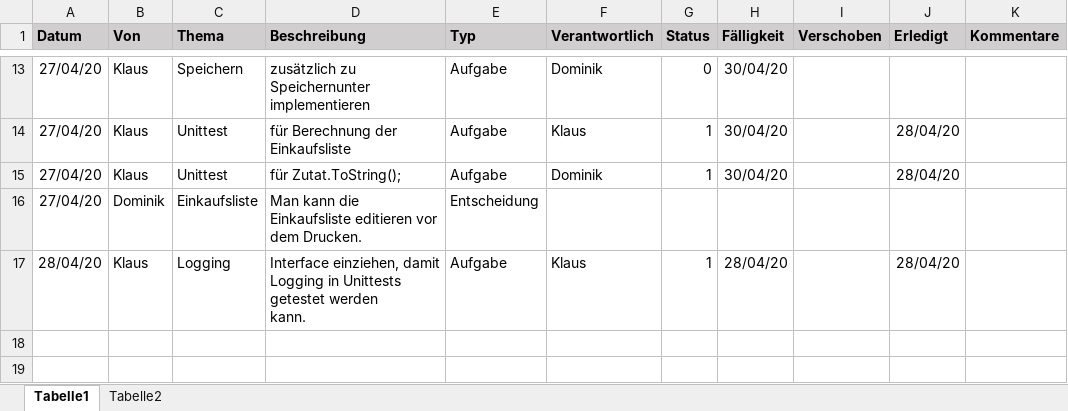
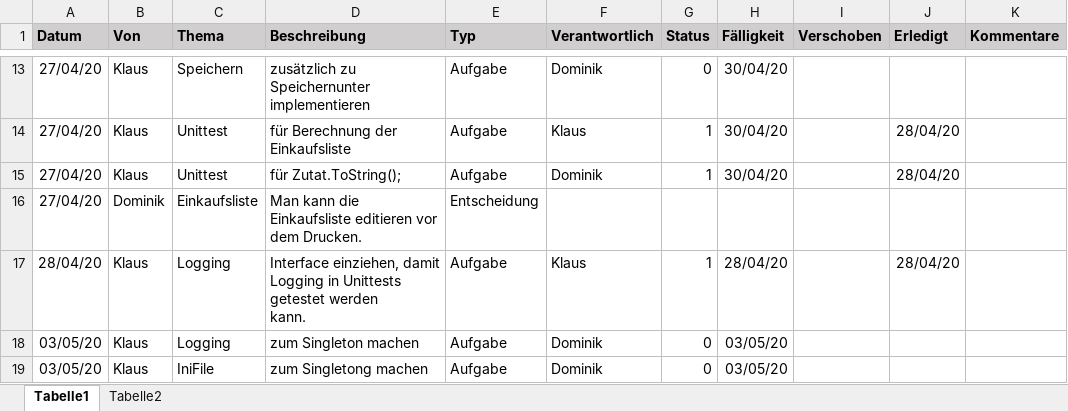
Before and after one commit to KlausMitK/WochenMenue, an Excel workbook: Aufgabenliste.xlsx, sheet Tabelle1, drawn as a sheet; only a part is shown, gaps mark what is left out; values as stored, in another font and other column widths than the file's, no borders; conditional formats not drawn; the diff names each change by its address in the sheet, - before the commit and + after, or states it on an @@ line.

```diff
--- a/Aufgabenliste.xlsx (sheet Tabelle1)
+++ b/Aufgabenliste.xlsx (sheet Tabelle1)
+row 18: 03/05/20 | Klaus | Logging | zum Singleton machen | Aufgabe | Dominik | 0 | 03/05/20
+row 19: 03/05/20 | Klaus | IniFile | zum Singletong machen | Aufgabe | Dominik | 0 | 03/05/20
```
Also changed, not shown: 5 other files.
